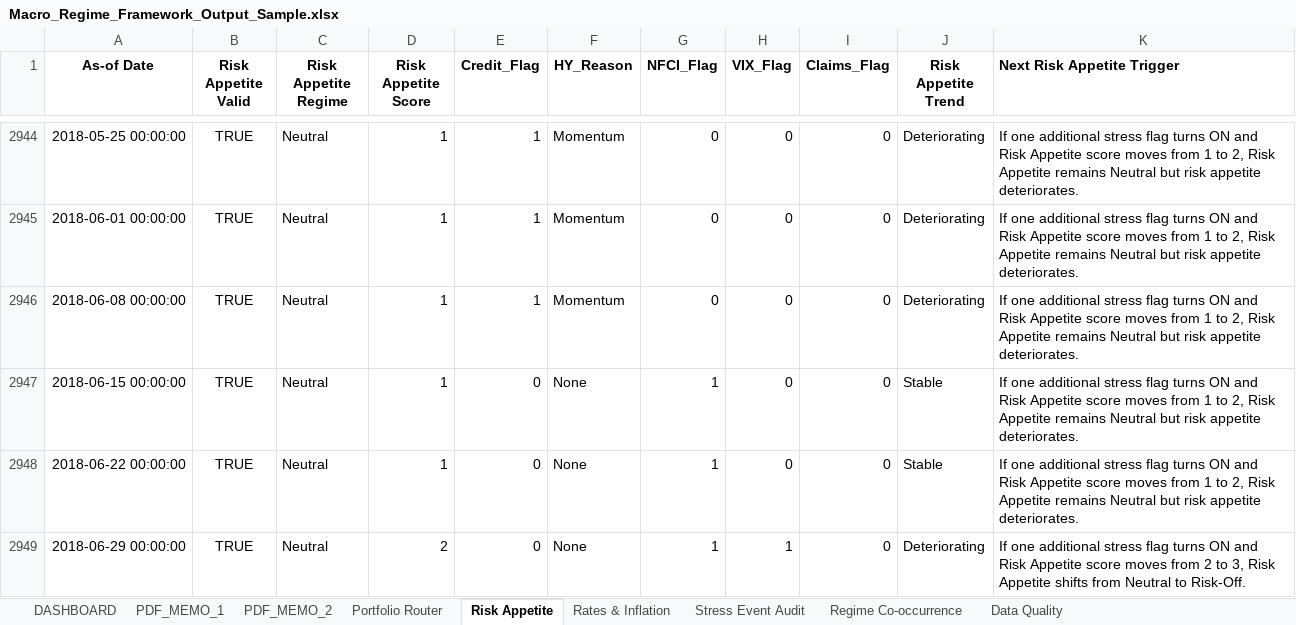
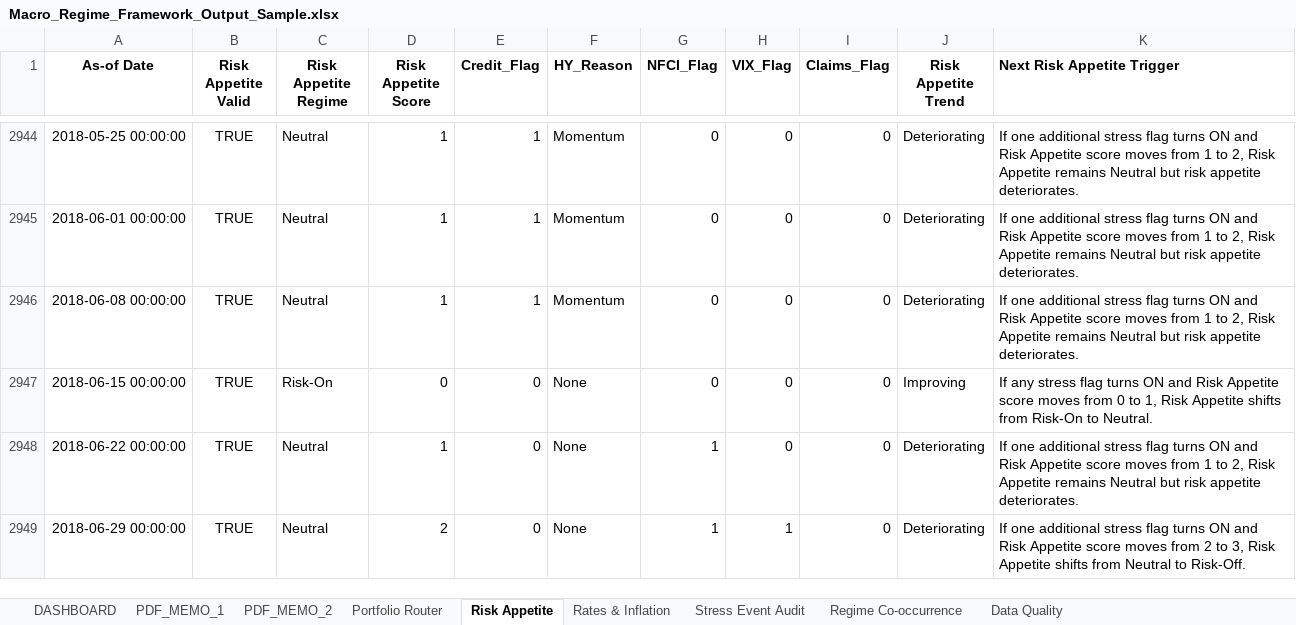
Before and after one commit to LeoJunghyunIm/macro-regime-portfolio-framework, an Excel workbook: sample_output/Macro_Regime_Framework_Output_Sample.xlsx, sheet Risk Appetite, drawn as a sheet; only a part is shown, gaps mark what is left out; values as stored, in another font and other column widths than the file's, no borders; the diff covers the shown part only; the diff names each change by its address in the sheet, - before the commit and + after, or states it on an @@ line.

```diff
--- a/sample_output/Macro_Regime_Framework_Output_Sample.xlsx (sheet Risk Appetite)
+++ b/sample_output/Macro_Regime_Framework_Output_Sample.xlsx (sheet Risk Appetite)
-C2947 (Risk Appetite Regime): Neutral
+C2947 (Risk Appetite Regime): Risk-On
-D2947 (Risk Appetite Score): 1
+D2947 (Risk Appetite Score): 0
-G2947 (NFCI_Flag): 1
+G2947 (NFCI_Flag): 0
-J2947 (Risk Appetite Trend): Stable
+J2947 (Risk Appetite Trend): Improving
-K2947 (Next Risk Appetite Trigger): If one additional stress flag turns ON and Risk Appetite score moves from 1 to 2, Risk Appetite remains Neutral but risk appetite deteriorates.
+K2947 (Next Risk Appetite Trigger): If any stress flag turns ON and Risk Appetite score moves from 0 to 1, Risk Appetite shifts from Risk-On to Neutral.
-J2948 (Risk Appetite Trend): Stable
+J2948 (Risk Appetite Trend): Deteriorating
```
Also changed, not shown: 1 added row and 84 edited cells elsewhere in this sheet, sheet Portfolio Router, sheet PDF_MEMO_1, sheet Regime Co-occurrence, sheet Rates & Inflation, sheet PDF_MEMO_2, sheet DASHBOARD, 1 more sheet, hidden cells, charts or pictures, 4 other files.
